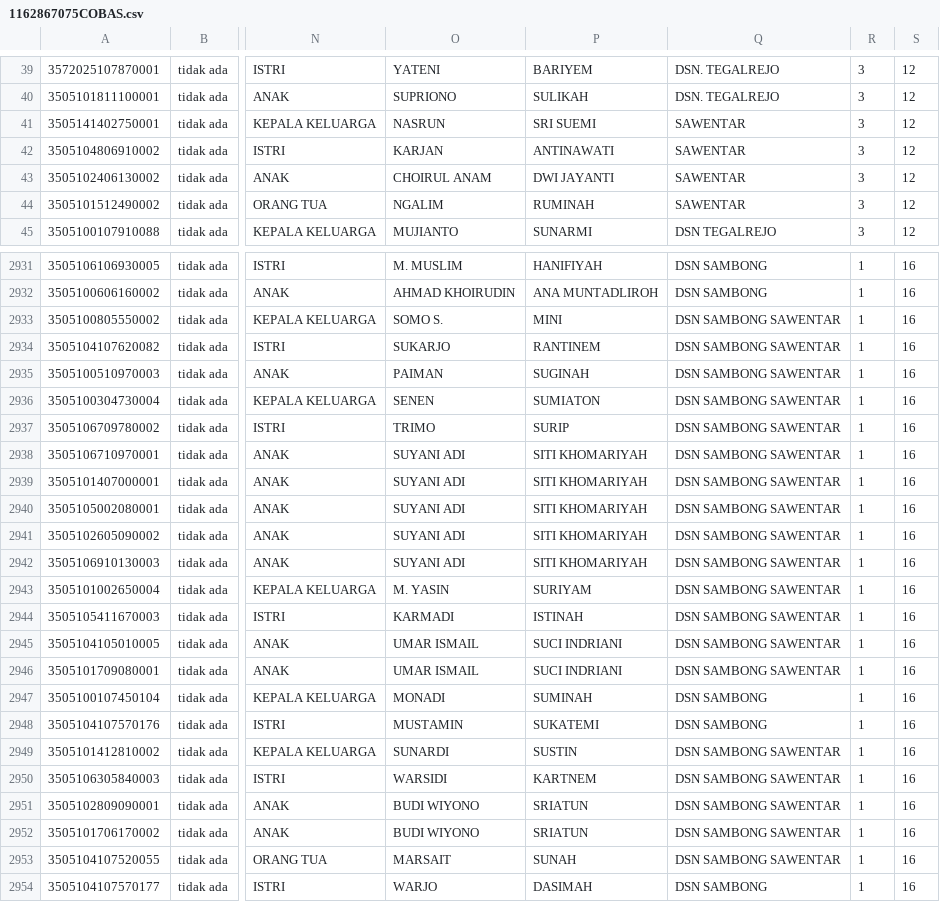
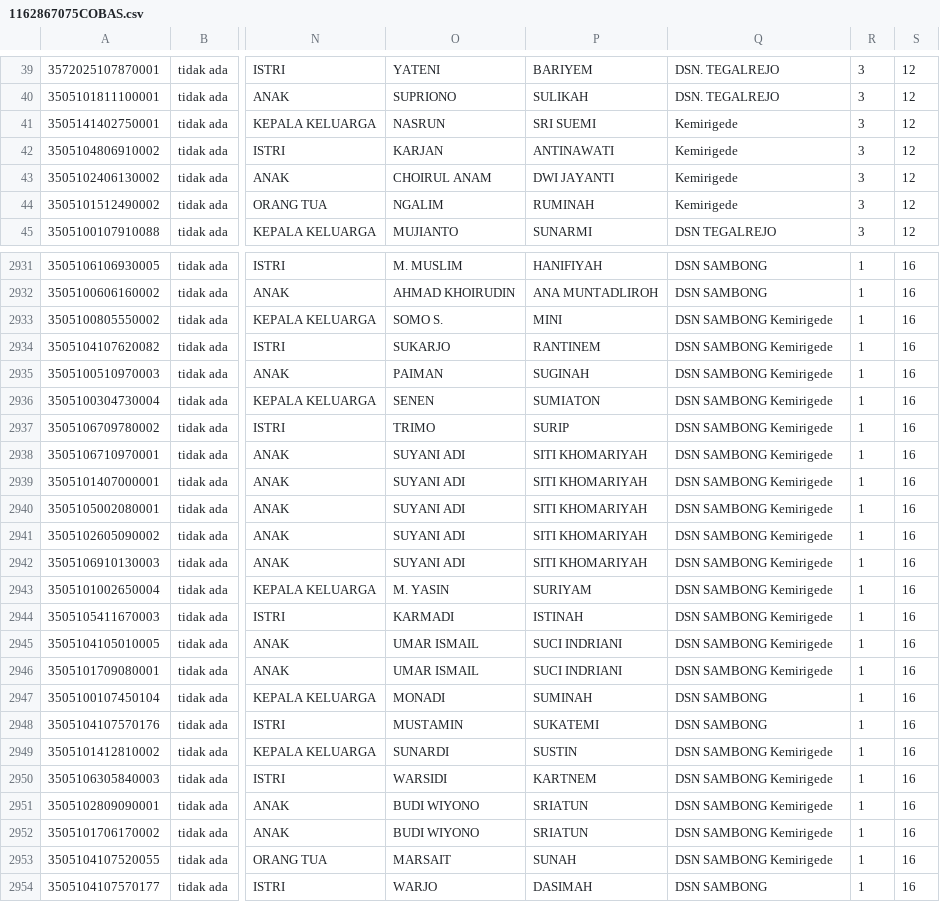
Before and after one commit to Afifainurrifqi/kemirigede4, a CSV file: public/file_datapenduduk/1162867075COBAS.csv, drawn as a sheet; only a part is shown, gaps mark what is left out; the diff covers the shown part only; the diff names each change by its address in the sheet, - before the commit and + after, or states it on an @@ line.

```diff
--- a/public/file_datapenduduk/1162867075COBAS.csv
+++ b/public/file_datapenduduk/1162867075COBAS.csv
-Q41:Q44: SAWENTAR
+Q41:Q44: Kemirigede
-Q2933:Q2946: DSN SAMBONG SAWENTAR
+Q2933:Q2946: DSN SAMBONG Kemirigede
-Q2949:Q2953: DSN SAMBONG SAWENTAR
+Q2949:Q2953: DSN SAMBONG Kemirigede
```
Also changed, not shown: 166 edited cells elsewhere in this file, public/file_siswa/880468429sawentar 3.csv, public/sdgsdesa/public/file_siswa/1377653634sawentar 3.csv, 17 other files.
